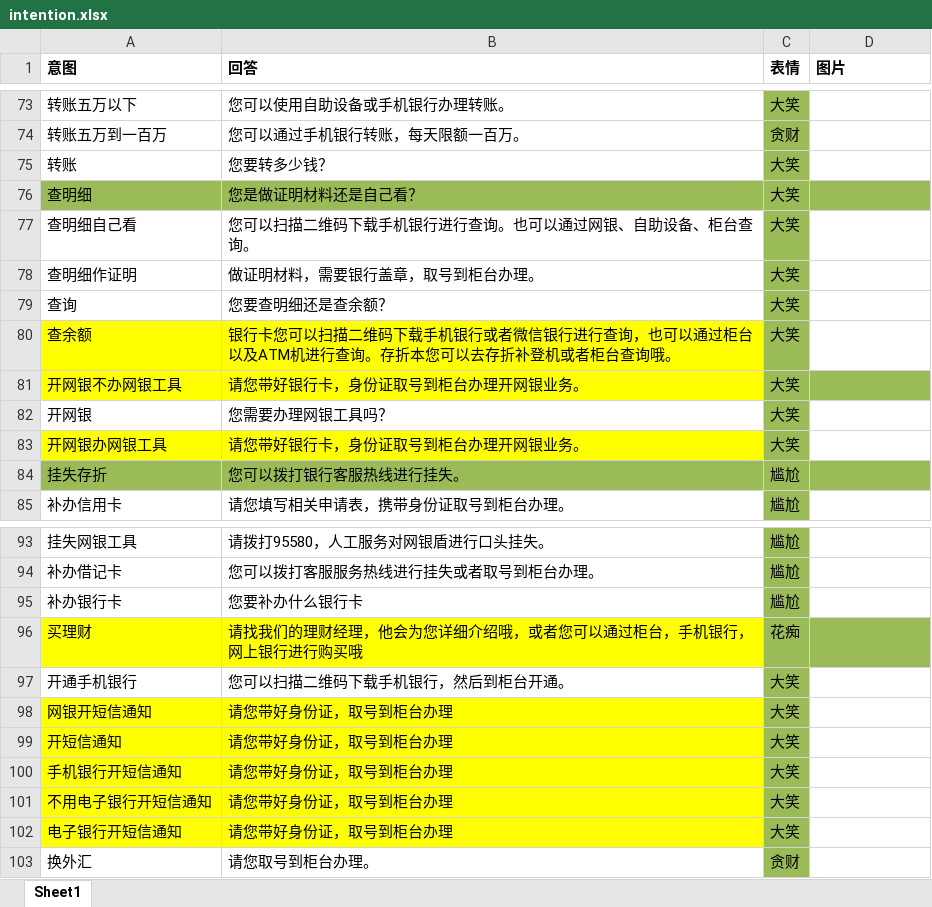
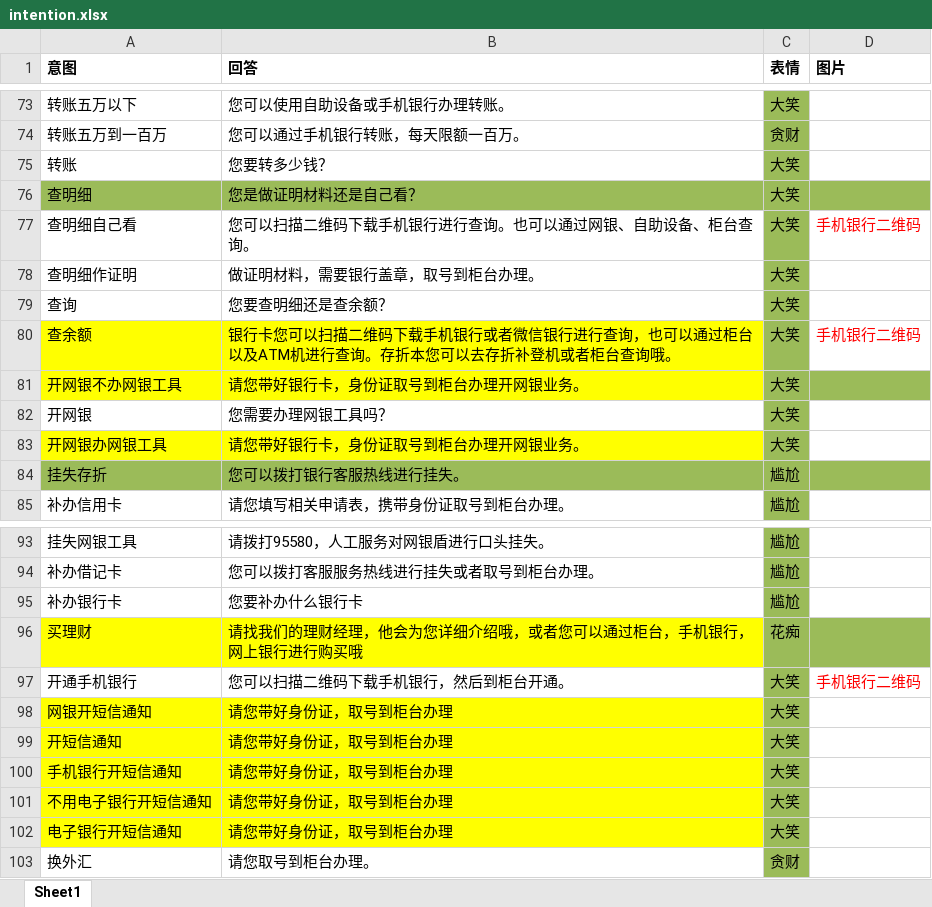
Before and after one commit to zhengxin2016/nlp_code, an Excel workbook: update_data/data/bank_psbc/intention/intention.xlsx, sheet Sheet1, drawn as a sheet; only a part is shown, gaps mark what is left out; values as stored, in another font and other column widths than the file's, no borders; the diff names each change by its address in the sheet, - before the commit and + after, or states it on an @@ line.

Commit message:
update psbc_data

```diff
--- a/update_data/data/bank_psbc/intention/intention.xlsx (sheet Sheet1)
+++ b/update_data/data/bank_psbc/intention/intention.xlsx (sheet Sheet1)
-D77 (图片): (empty)
+D77 (图片): 手机银行二维码
-D80 (图片): (empty)
+D80 (图片): 手机银行二维码
-D97 (图片): (empty)
+D97 (图片): 手机银行二维码
```
Also changed, not shown: update_data/data/bank_psbc/dialogue/引导流程.xlsx, update_data/data/bank_psbc/greeting/greeting招呼语介绍结束语.xlsx.
